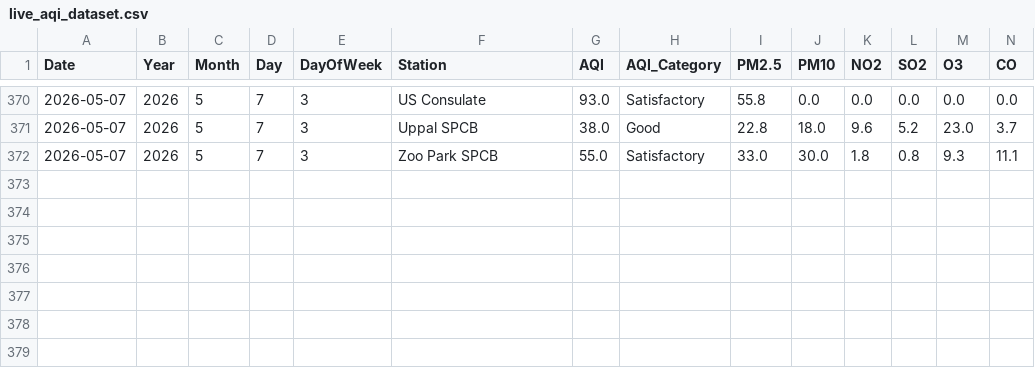
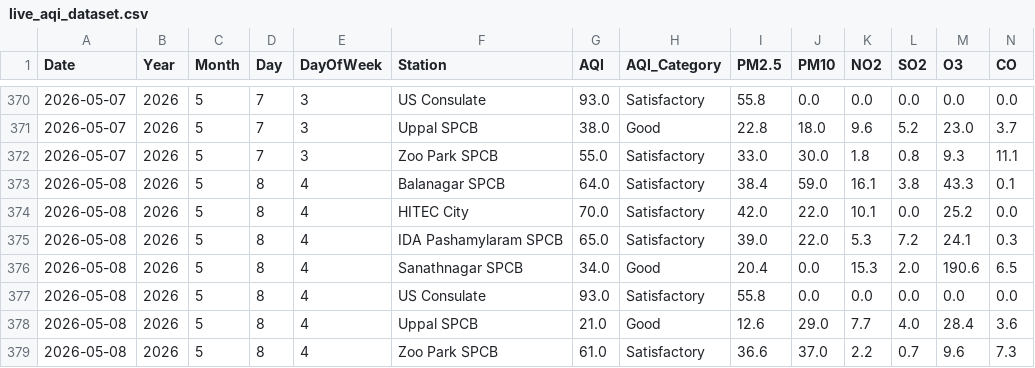
Before and after one commit to Rohan0639/AirCast, a CSV file: data/live_aqi_dataset.csv, drawn as a sheet; only a part is shown, gaps mark what is left out; rows hold the shown columns only; the diff names each change by its address in the sheet, - before the commit and + after, or states it on an @@ line.

```diff
--- a/data/live_aqi_dataset.csv
+++ b/data/live_aqi_dataset.csv
+row 373: 2026-05-08 | 2026 | 5 | 8 | 4 | Balanagar SPCB | 64.0 | Satisfactory | 38.4 | 59.0 | 16.1 | 3.8 | 43.3 | 0.1
+row 374: 2026-05-08 | 2026 | 5 | 8 | 4 | HITEC City | 70.0 | Satisfactory | 42.0 | 22.0 | 10.1 | 0.0 | 25.2 | 0.0
+row 375: 2026-05-08 | 2026 | 5 | 8 | 4 | IDA Pashamylaram SPCB | 65.0 | Satisfactory | 39.0 | 22.0 | 5.3 | 7.2 | 24.1 | 0.3
+row 376: 2026-05-08 | 2026 | 5 | 8 | 4 | Sanathnagar SPCB | 34.0 | Good | 20.4 | 0.0 | 15.3 | 2.0 | 190.6 | 6.5
+row 377: 2026-05-08 | 2026 | 5 | 8 | 4 | US Consulate | 93.0 | Satisfactory | 55.8 | 0.0 | 0.0 | 0.0 | 0.0 | 0.0
+row 378: 2026-05-08 | 2026 | 5 | 8 | 4 | Uppal SPCB | 21.0 | Good | 12.6 | 29.0 | 7.7 | 4.0 | 28.4 | 3.6
+row 379: 2026-05-08 | 2026 | 5 | 8 | 4 | Zoo Park SPCB | 61.0 | Satisfactory | 36.6 | 37.0 | 2.2 | 0.7 | 9.6 | 7.3
```
Also changed, not shown: data/hyderabad_live_weather.csv.
